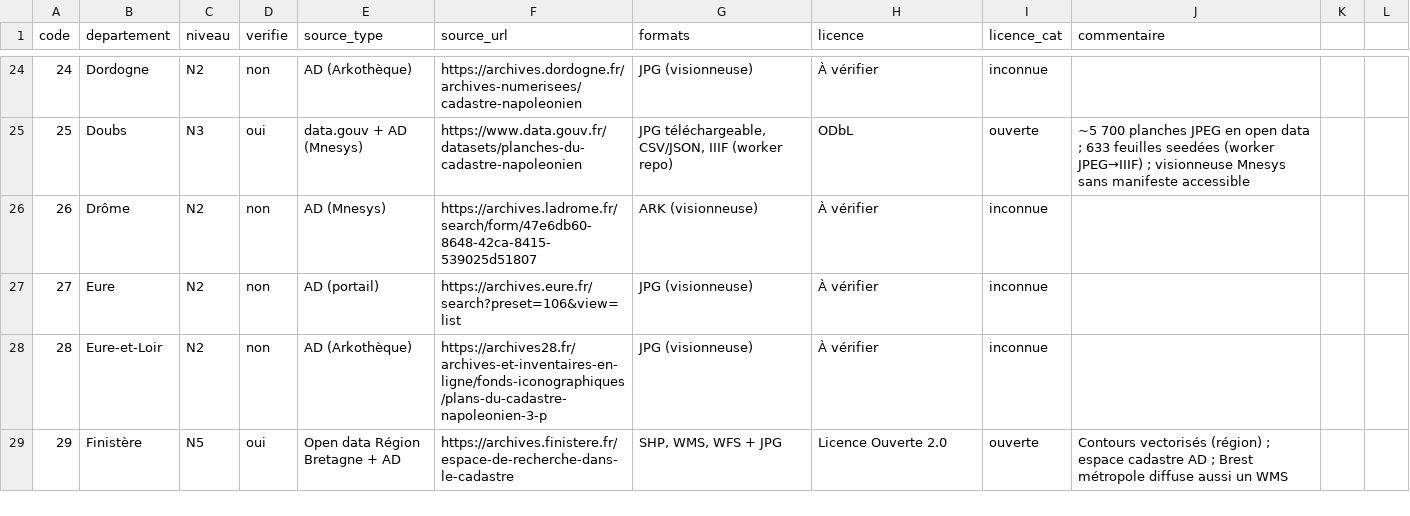
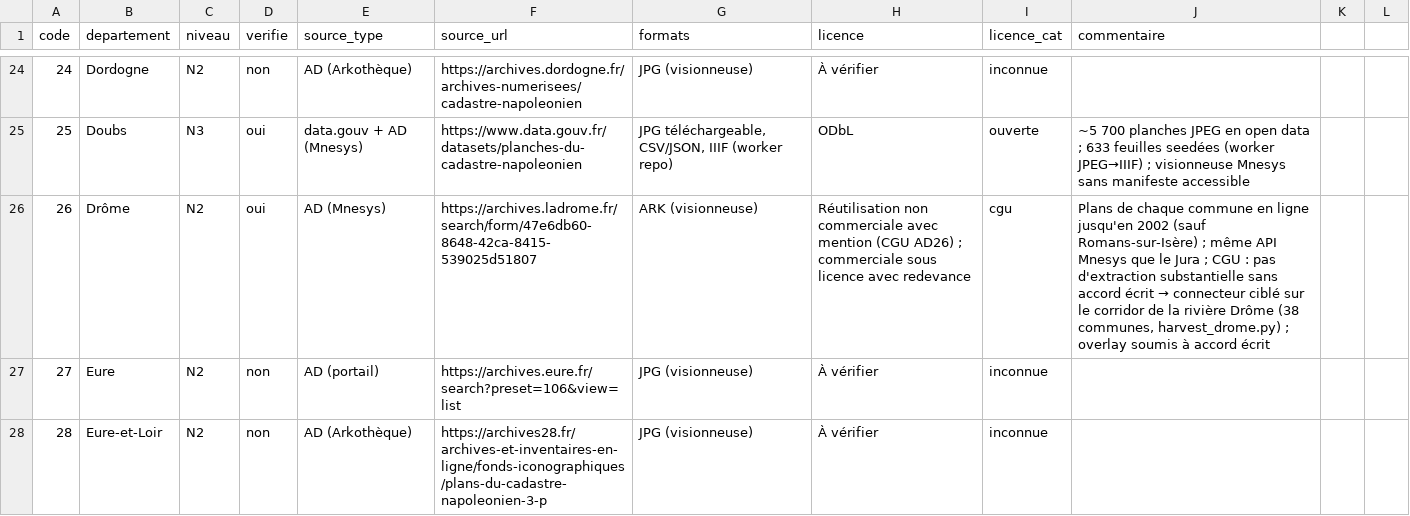
Before and after one commit to sperrot/cadastre-napoleonien, a CSV file: etat_des_lieux_departements.csv, drawn as a sheet; only a part is shown, gaps mark what is left out; the shorter side is filled out with more unchanged rows.

```diff
--- a/etat_des_lieux_departements.csv
+++ b/etat_des_lieux_departements.csv
@@ -25,3 +25,3 @@ code,departement,niveau,verifie,source_type,source_url,formats,licence,licence_c
 25,Doubs,N3,oui,data.gouv + AD (Mnesys),https://www.data.gouv.fr/datasets/planches-du-cadastre-napoleonien,"JPG téléchargeable, CSV/JSON, IIIF (worker repo)",ODbL,ouverte,~5 700 planches JPEG en open data ; 633 feuilles seedées (worker JPEG→IIIF) ; visionneuse Mnesys sans manifeste accessible
-26,Drôme,N2,non,AD (Mnesys),https://archives.ladrome.fr/search/form/47e6db60-8648-42ca-8415-539025d51807,ARK (visionneuse),À vérifier,inconnue,
+26,Drôme,N2,oui,AD (Mnesys),https://archives.ladrome.fr/search/form/47e6db60-8648-42ca-8415-539025d51807,ARK (visionneuse),Réutilisation non commerciale avec mention (CGU AD26) ; commerciale sous licence avec redevance,cgu,"Plans de chaque commune en ligne jusqu'en 2002 (sauf Romans-sur-Isère) ; même API Mnesys que le Jura ; CGU : pas d'extraction substantielle sans accord écrit → connecteur ciblé sur le corridor de la rivière Drôme (38 communes, harvest_drome.py) ; overlay soumis à accord écrit"
 27,Eure,N2,non,AD (portail),https://archives.eure.fr/search?preset=106&view=list,JPG (visionneuse),À vérifier,inconnue,
```
Also changed, not shown: 14 other files.
